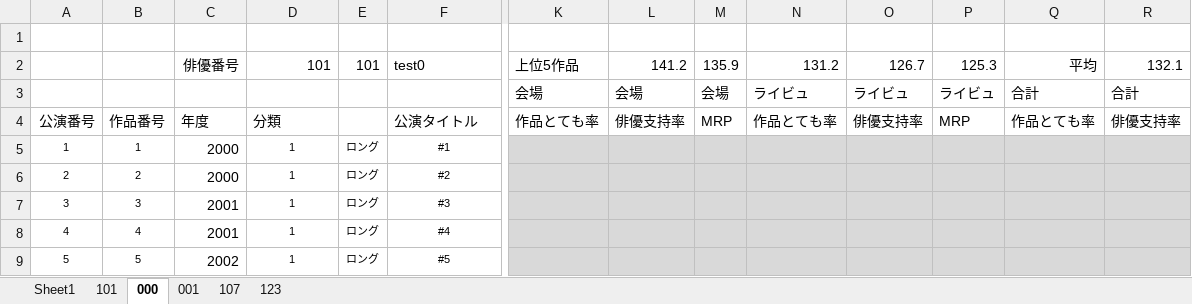
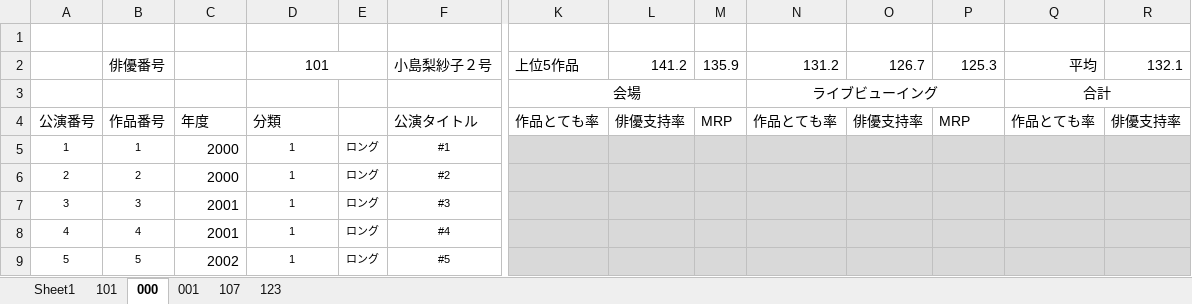
Before and after one commit to morishitami/makiniummy, an Excel workbook: test-data.xlsx, sheet 000, drawn as a sheet; only a part is shown, gaps mark what is left out; values as stored, in another font and other column widths than the file's, no borders; charts and pictures not drawn; removed rows and columns are numbered as before the commit, all else as after; rows hold the shown columns only; the diff names each change by its address in the sheet, - before the commit and + after, or states it on an @@ line.

```diff
--- a/test-data.xlsx (sheet 000)
+++ b/test-data.xlsx (sheet 000)
-B2: (empty)
+B2: 俳優番号
-C2: 俳優番号
+C2: (empty)
-D2 alignment: right
+D2 alignment: center
+D2:E2 merged
-E2: 101
+E2: (empty)
-F2: test0
+F2: 小島梨紗子２号
-row 3:  |  |  |  |  |  | 会場 | 会場 | 会場 | ライビュ | ライビュ | ライビュ | 合計 | 合計
+row 3:  |  |  |  |  |  | 会場 |  |  | ライブビューイング |  |  | 合計
```
Also changed, not shown: 1 other file.
